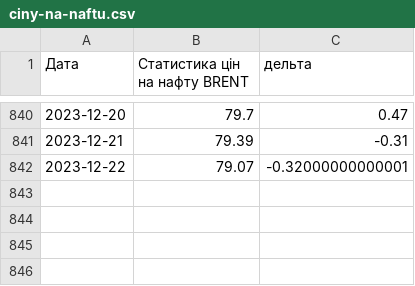
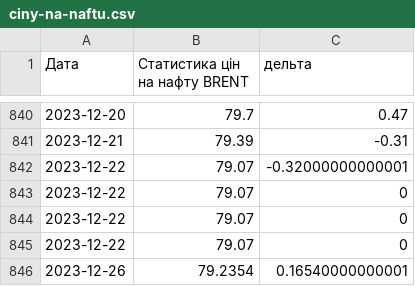
Before and after one commit to uadata/uadata, a CSV file: ciny-na-naftu.csv, drawn as a sheet; only a part is shown, gaps mark what is left out.

```diff
--- a/ciny-na-naftu.csv
+++ b/ciny-na-naftu.csv
@@ -842 +842,5 @@
 2023-12-22,79.07,-0.32000000000001
+2023-12-22,79.07,0
+2023-12-22,79.07,0
+2023-12-22,79.07,0
+2023-12-26,79.2354,0.16540000000001
```
Also changed, not shown: flats/sell-flat.csv, kurs-hryvni.csv, 18 other files.
